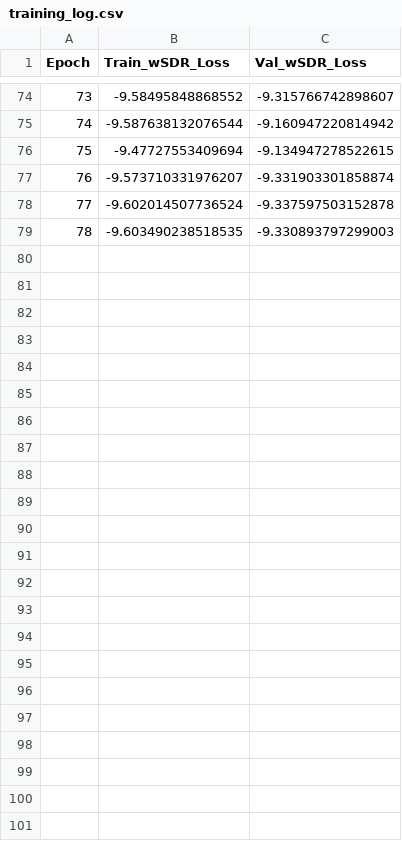
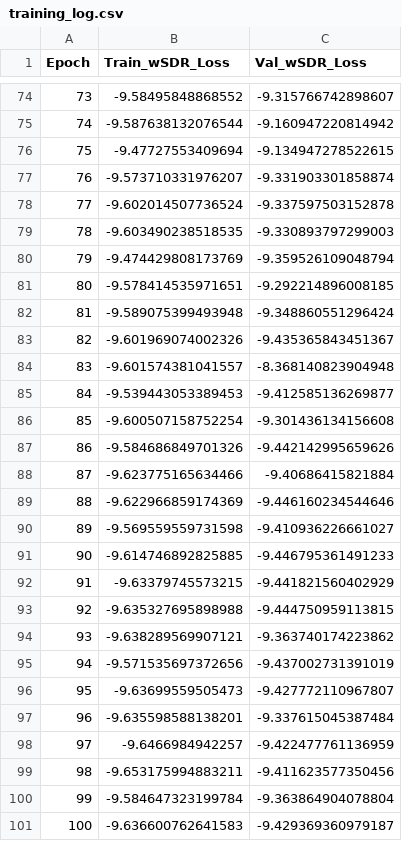
Before and after one commit to jahidul39306/DCUnet_v2_wns, a CSV file: complex_checkpoints/training_log.csv, drawn as a sheet; only a part is shown, gaps mark what is left out; the diff names each change by its address in the sheet, - before the commit and + after, or states it on an @@ line.

Commit message:
trained for 100 epochs with fixed lr

```diff
--- a/complex_checkpoints/training_log.csv
+++ b/complex_checkpoints/training_log.csv
+row 80: 79 | -9.474429808173769 | -9.359526109048794
+row 81: 80 | -9.578414535971651 | -9.292214896008185
+row 82: 81 | -9.589075399493948 | -9.348860551296424
+row 83: 82 | -9.601969074002326 | -9.435365843451367
+row 84: 83 | -9.601574381041557 | -8.368140823904948
+row 85: 84 | -9.539443053389453 | -9.412585136269877
+row 86: 85 | -9.600507158752254 | -9.301436134156608
+row 87: 86 | -9.584686849701326 | -9.442142995659626
+row 88: 87 | -9.623775165634466 | -9.40686415821884
+row 89: 88 | -9.622966859174369 | -9.446160234544646
+row 90: 89 | -9.569559559731598 | -9.410936226661027
+row 91: 90 | -9.614746892825885 | -9.446795361491233
+row 92: 91 | -9.63379745573215 | -9.441821560402929
+row 93: 92 | -9.635327695898988 | -9.444750959113815
+row 94: 93 | -9.638289569907121 | -9.363740174223862
+row 95: 94 | -9.571535697372656 | -9.437002731391019
+row 96: 95 | -9.63699559505473 | -9.427772110967807
+row 97: 96 | -9.635598588138201 | -9.337615045387484
+row 98: 97 | -9.6466984942257 | -9.422477761136959
+row 99: 98 | -9.653175994883211 | -9.411623577350456
+row 100: 99 | -9.584647323199784 | -9.363864904078804
+row 101: 100 | -9.636600762641583 | -9.429369360979187
```
Also changed, not shown: 3 other files.
